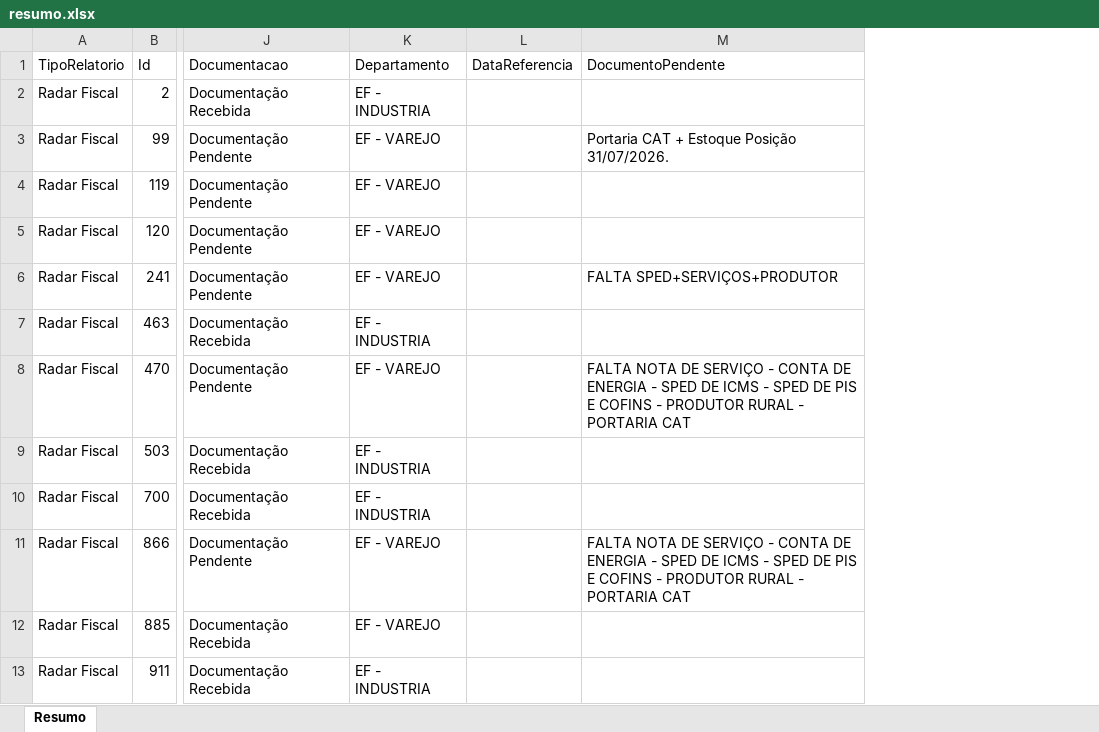
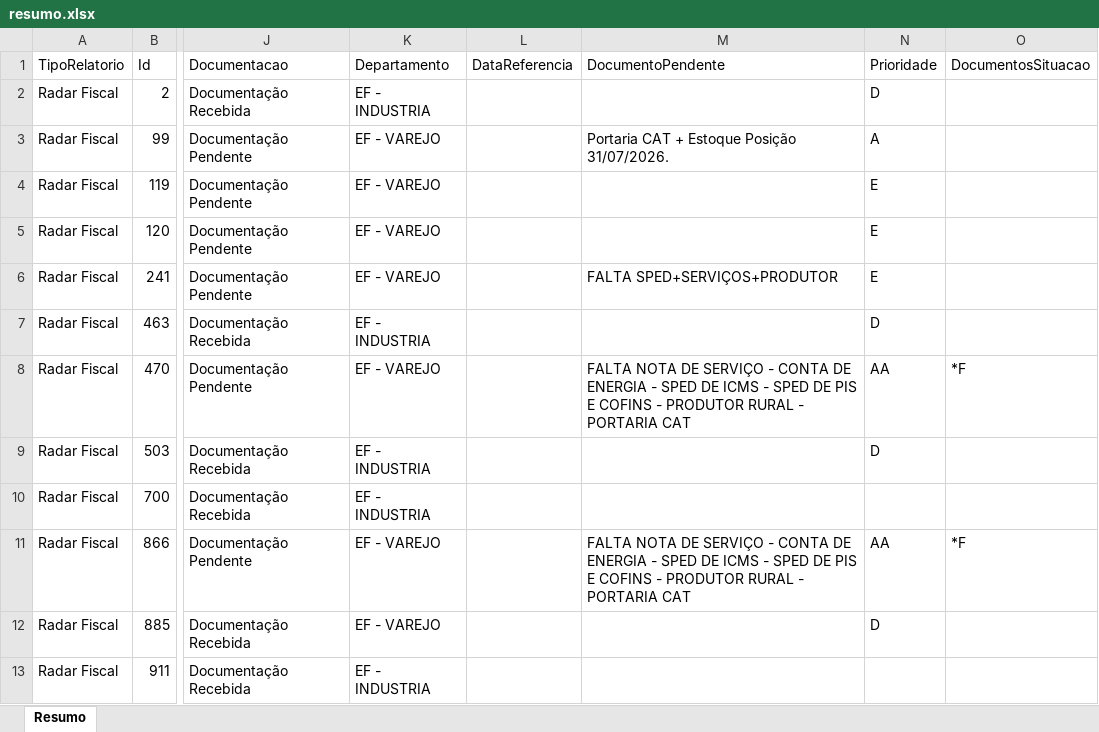
Before and after one commit to Controladoria-MG/Controle-de-Fechamentos, an Excel workbook: data/relatorio_fechamentos/resumo.xlsx, sheet Resumo, drawn as a sheet; only a part is shown, gaps mark what is left out; values as stored, in another font and other column widths than the file's, no borders; the diff names each change by its address in the sheet, - before the commit and + after, or states it on an @@ line.

```diff
--- a/data/relatorio_fechamentos/resumo.xlsx (sheet Resumo)
+++ b/data/relatorio_fechamentos/resumo.xlsx (sheet Resumo)
+column N (Prioridade), rows 2-12: D | A | E | E | E | D | AA | D |  | AA | D
+column O (DocumentosSituacao), rows 8-11: *F |  |  | *F
```
